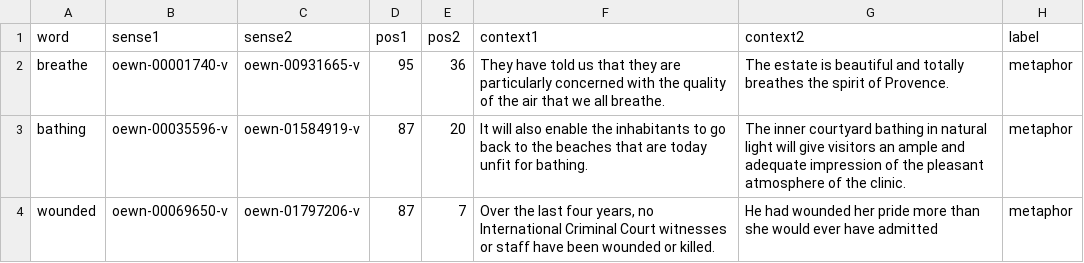
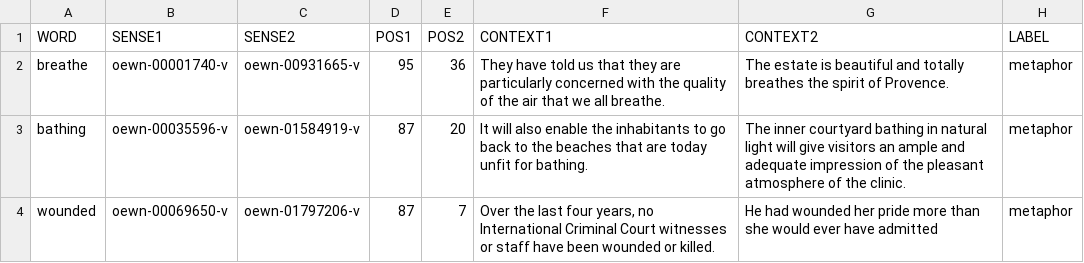
Before and after one commit to jadermcs/change_characterization, a CSV file: data/relation.csv, drawn as a sheet; only a part is shown; removed rows and columns are numbered as before the commit, all else as after; the diff names each change by its address in the sheet, - before the commit and + after, or states it on an @@ line.

```diff
--- a/data/relation.csv
+++ b/data/relation.csv
-row 1: word | sense1 | sense2 | pos1 | pos2 | context1 | context2 | label
+row 1: WORD | SENSE1 | SENSE2 | POS1 | POS2 | CONTEXT1 | CONTEXT2 | LABEL
```
Also changed, not shown: data/dimension.csv, 3 other files.
